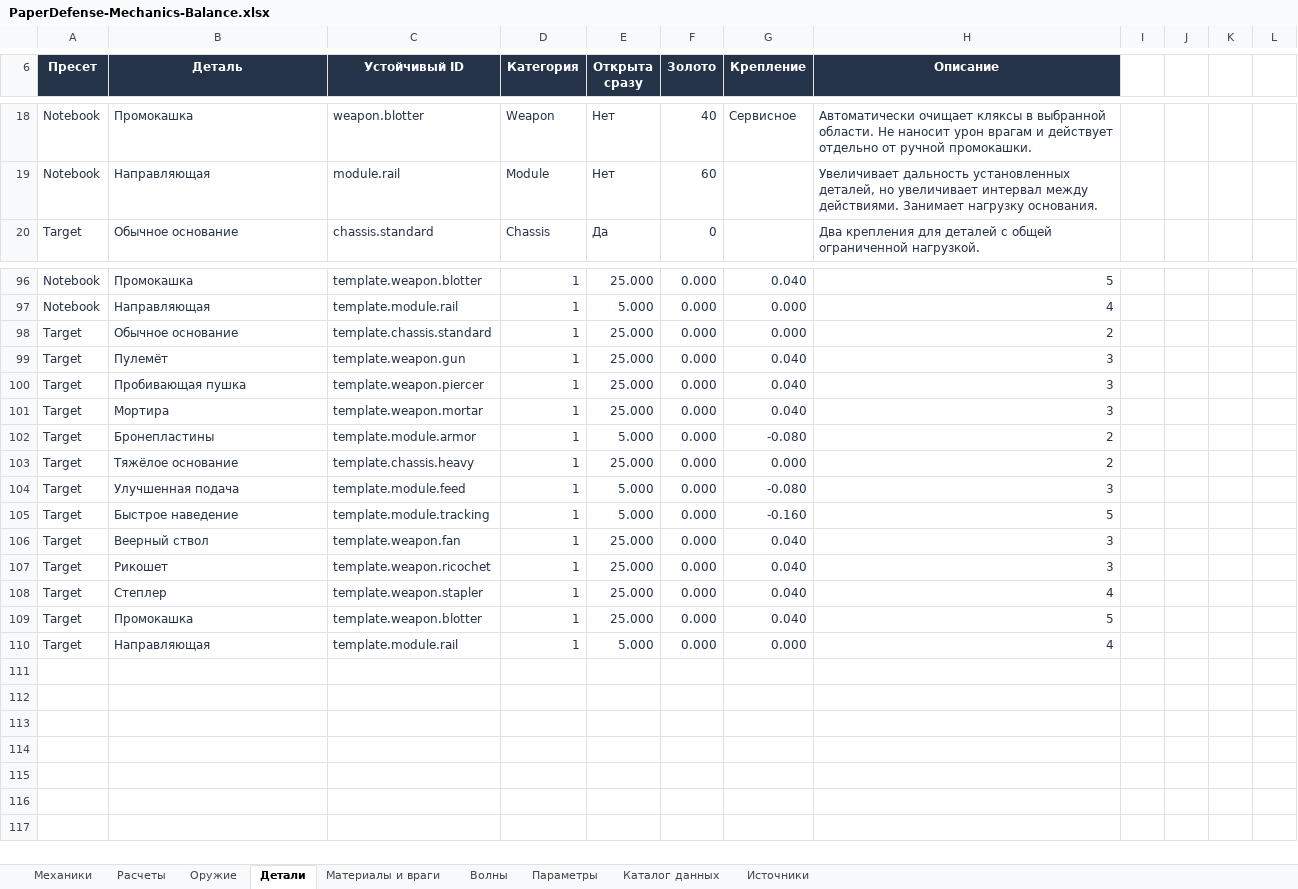
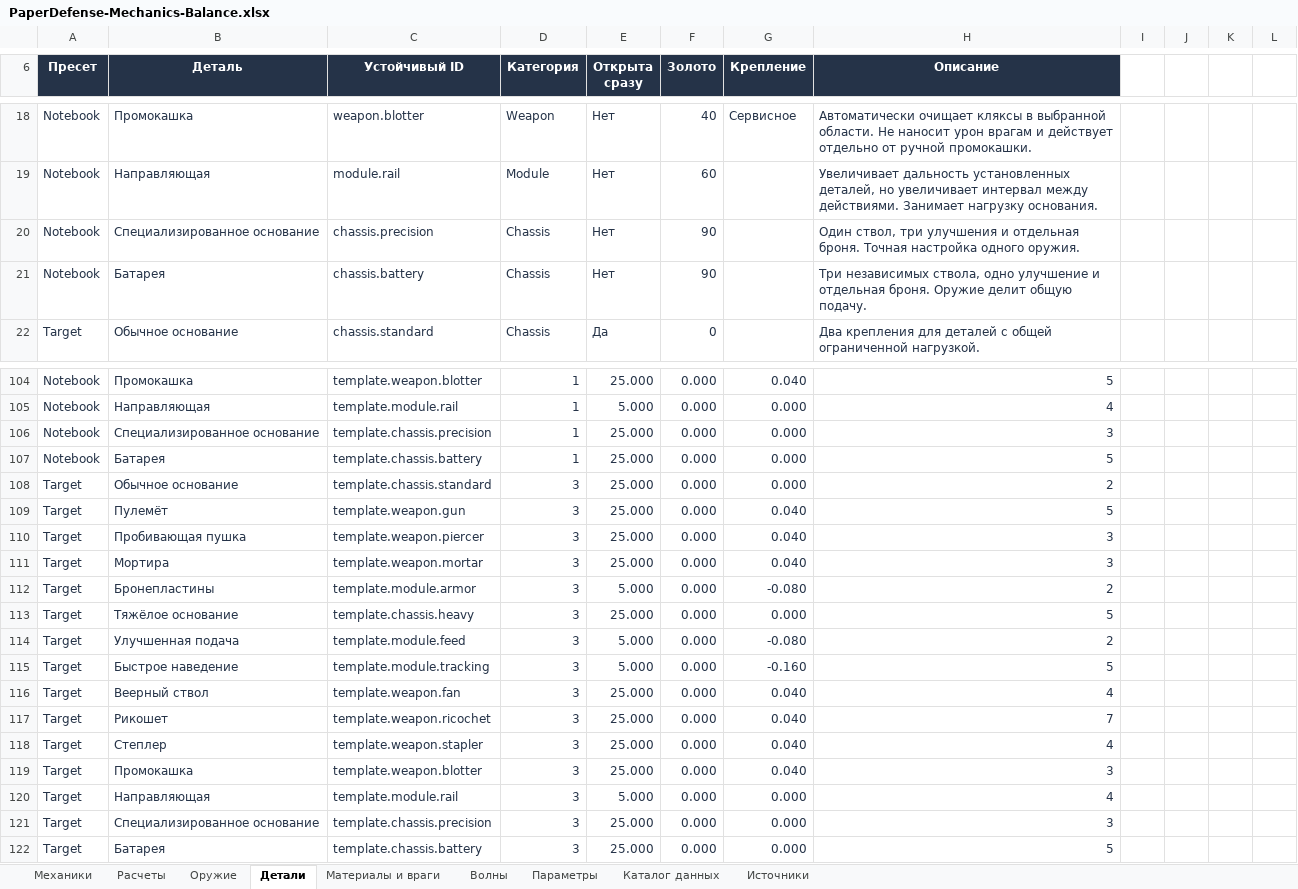
Before and after one commit to greedval-us/paper, an Excel workbook: docs/balance/PaperDefense-Mechanics-Balance.xlsx, sheet Детали, drawn as a sheet; only a part is shown, gaps mark what is left out; values as stored, in another font and other column widths than the file's, no borders; table styles not drawn; addresses are those after the commit; the diff covers the shown part only; the diff names each change by its address in the sheet, - before the commit and + after, or states it on an @@ line.

```diff
--- a/docs/balance/PaperDefense-Mechanics-Balance.xlsx (sheet Детали)
+++ b/docs/balance/PaperDefense-Mechanics-Balance.xlsx (sheet Детали)
+row 20: Notebook | Специализированное основание | chassis.precision | Chassis | Нет | 90 |  | Один ствол, три улучшения и отдельная броня. Точная настройка одного оружия.
+row 21: Notebook | Батарея | chassis.battery | Chassis | Нет | 90 |  | Три независимых ствола, одно улучшение и отдельная броня. Оружие делит общую подачу.
+row 106: Notebook | Специализированное основание | template.chassis.precision | 1 | 25.000 | 0.000 | 0.000 | 3
+row 107: Notebook | Батарея | template.chassis.battery | 1 | 25.000 | 0.000 | 0.000 | 5
-D108:D120 (Категория): 1
+D108:D120 (Категория): 3
-H109 (Описание): 3
+H109 (Описание): 5
-H113 (Описание): 2
+H113 (Описание): 5
-H114 (Описание): 3
+H114 (Описание): 2
-H116 (Описание): 3
+H116 (Описание): 4
-H117 (Описание): 3
+H117 (Описание): 7
-H119 (Описание): 5
+H119 (Описание): 3
+row 121: Target | Специализированное основание | template.chassis.precision | 3 | 25.000 | 0.000 | 0.000 | 3
+row 122: Target | Батарея | template.chassis.battery | 3 | 25.000 | 0.000 | 0.000 | 5
```
Also changed, not shown: 6 added rows, 30 edited cells and cell formats elsewhere in this sheet, sheet Каталог данных, sheet Источники, sheet Оружие, sheet Параметры, 48 other files.
